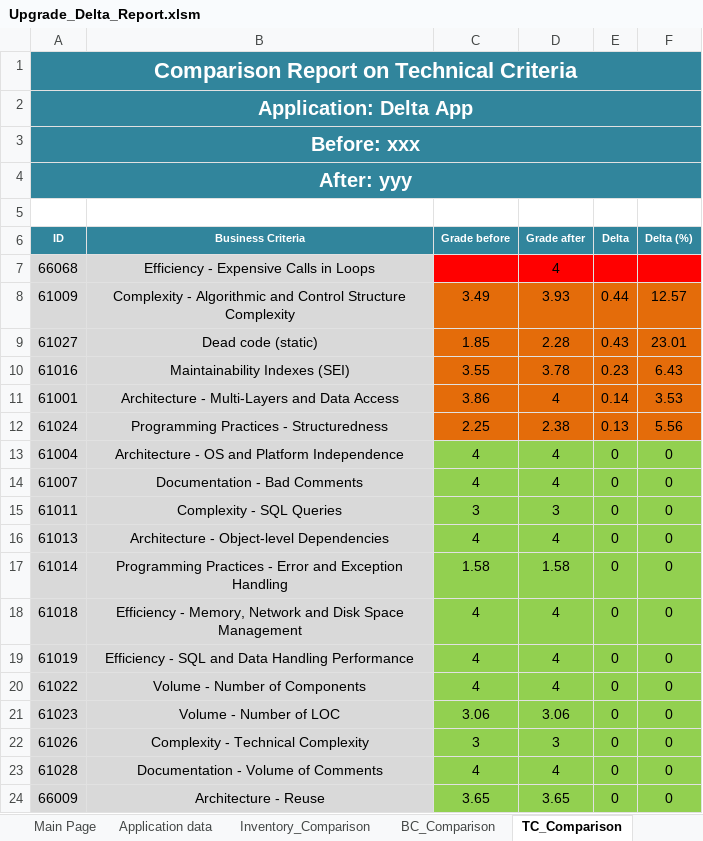
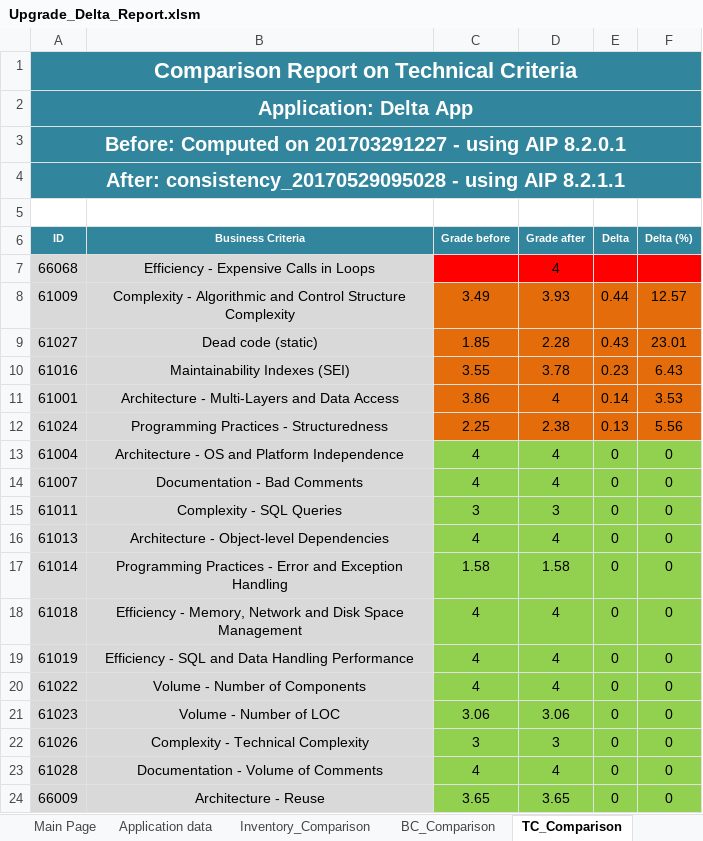
Before and after one commit to CAST-projects/DeltaReportSnapshot, an Excel workbook: ToBeCopiedInCProgramData/Upgrade_Delta_Report.xlsm, sheet TC_Comparison, drawn as a sheet; values as stored, in another font and other column widths than the file's, no borders; charts and pictures not drawn; the diff names each change by its address in the sheet, - before the commit and + after, or states it on an @@ line.

```diff
--- a/ToBeCopiedInCProgramData/Upgrade_Delta_Report.xlsm (sheet TC_Comparison)
+++ b/ToBeCopiedInCProgramData/Upgrade_Delta_Report.xlsm (sheet TC_Comparison)
-A3 (ID): Before: xxx
+A3 (ID): Before: Computed on 201703291227 - using AIP 8.2.0.1
-A4 (ID): After: yyy
+A4 (ID): After: consistency_20170529095028 - using AIP 8.2.1.1
```
Also changed, not shown: sheet QR_Comparison, sheet Inventory_Comparison, sheet BC_Comparison, sheet Application data, sheet Main Page, charts or pictures, 7 other files.
